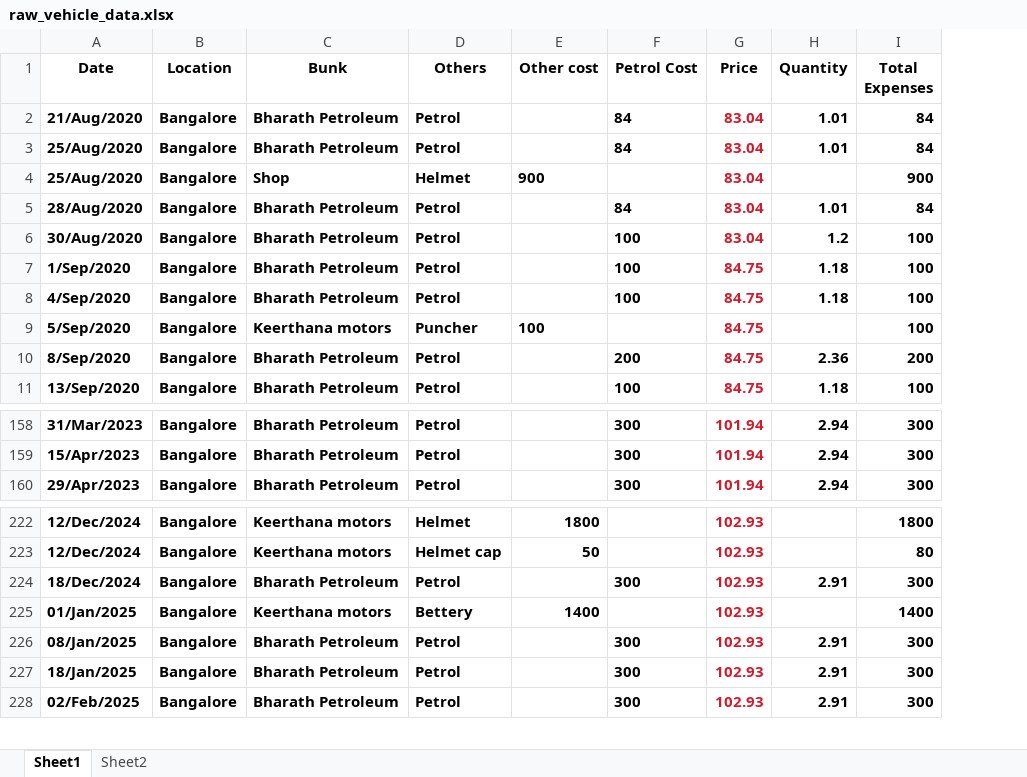
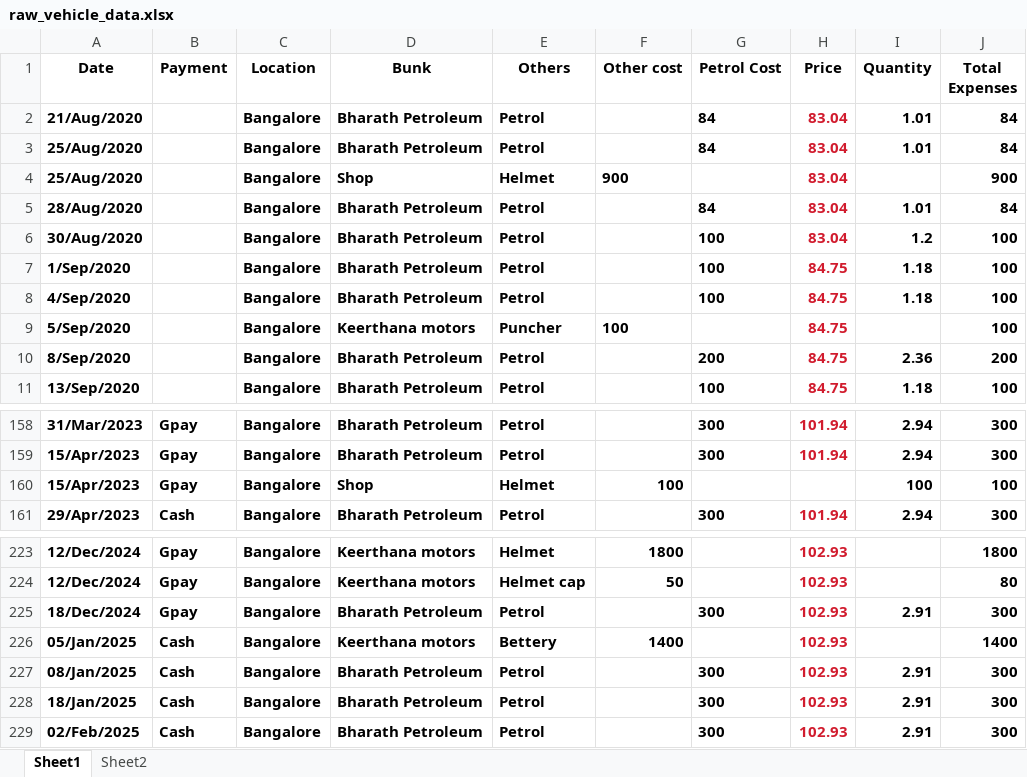
Before and after one commit to Kishore-kumar06/Vehicle-Data-Analysis, an Excel workbook: data/raw_files/raw_vehicle_data.xlsx, sheet Sheet1, drawn as a sheet; only a part is shown, gaps mark what is left out; values as stored, in another font and other column widths than the file's, no borders; addresses are those after the commit; the diff names each change by its address in the sheet, - before the commit and + after, or states it on an @@ line.

Commit message:
written script to transform and update expense payment mode

```diff
--- a/data/raw_files/raw_vehicle_data.xlsx (sheet Sheet1)
+++ b/data/raw_files/raw_vehicle_data.xlsx (sheet Sheet1)
+column B (Payment), rows 158-159: Gpay | Gpay; row 161: Cash; rows 223-229: Gpay | Gpay | Gpay | Cash | Cash | Cash | Cash
+row 160: 15/Apr/2023 | Gpay | Bangalore | Shop | Helmet | 100 |  |  | 100 | 100
-A226 (Date): 01/Jan/2025
+A226 (Date): 05/Jan/2025
```
Also changed, not shown: formulas that keep their value, 7 other files.
